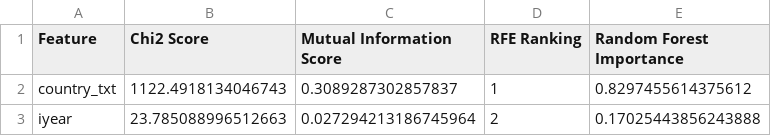
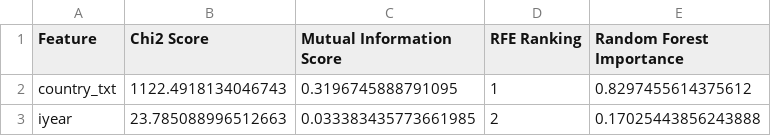
Before and after one commit to sergiohlazaro/Data_Mining_Supervised_2025, a CSV file: csv_outputs/feature_selection_results_var_select.csv, drawn as a sheet.

Commit message:
Adjunto output de todos los scripts.

```diff
--- a/csv_outputs/feature_selection_results_var_select.csv
+++ b/csv_outputs/feature_selection_results_var_select.csv
@@ -1,3 +1,3 @@
 Feature,Chi2 Score,Mutual Information Score,RFE Ranking,Random Forest Importance
-country_txt,1122.4918134046743,0.3089287302857837,1,0.8297455614375612
-iyear,23.785088996512663,0.027294213186745964,2,0.17025443856243888
+country_txt,1122.4918134046743,0.3196745888791095,1,0.8297455614375612
+iyear,23.785088996512663,0.033383435773661985,2,0.17025443856243888
```
Also changed, not shown: 1 other file.
